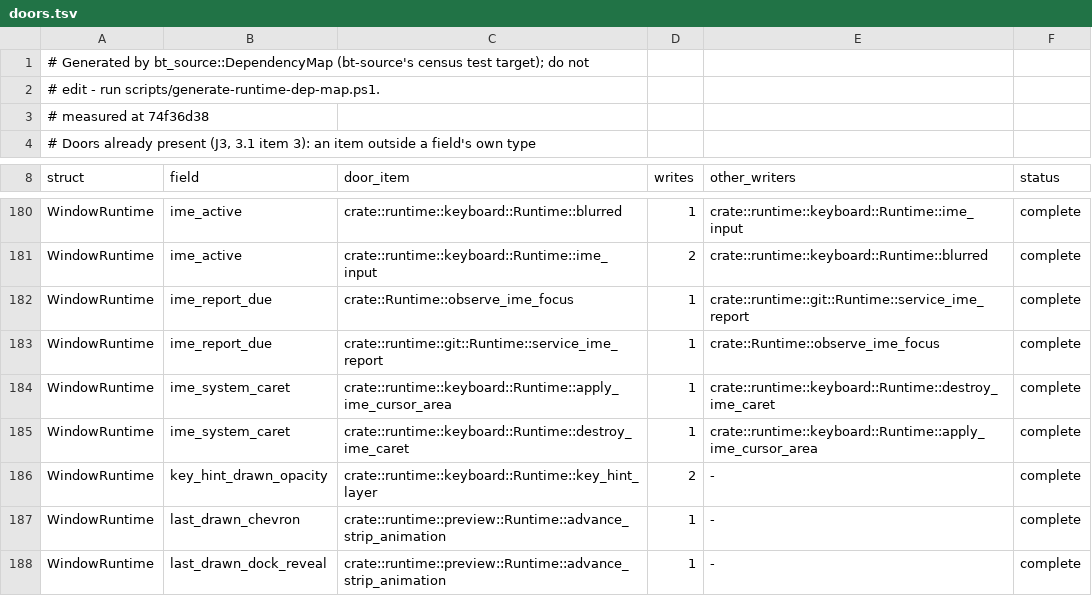
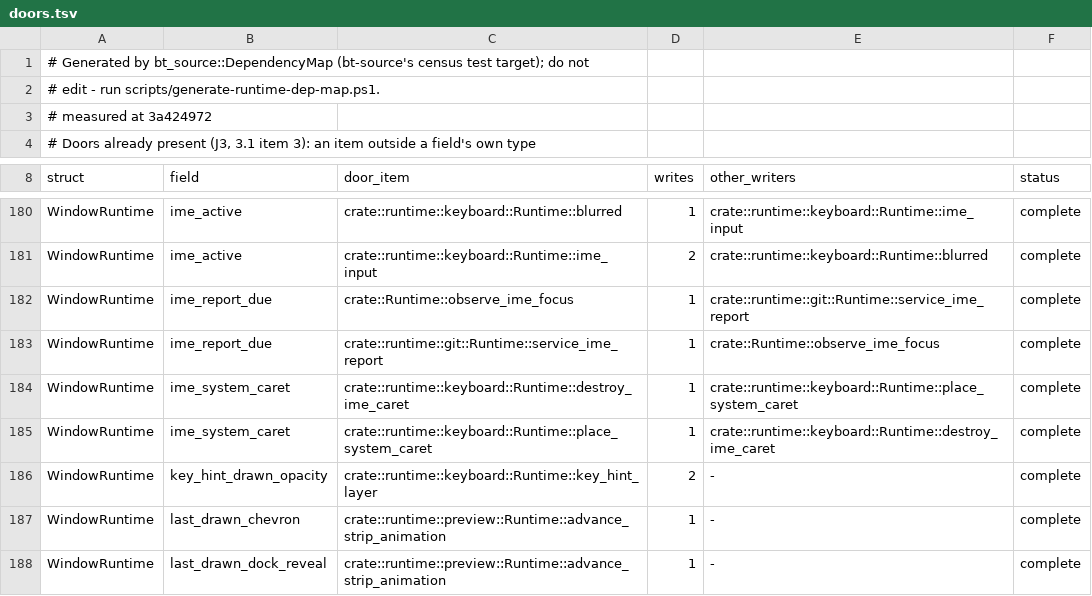
Before and after one commit to lulu-loopp/folio-terminal, a TSV file: docs/plans/design/runtime-dep-map/doors.tsv, drawn as a sheet; only a part is shown, gaps mark what is left out.

```diff
--- a/docs/plans/design/runtime-dep-map/doors.tsv
+++ b/docs/plans/design/runtime-dep-map/doors.tsv
@@ -2,3 +2,3 @@
 # edit - run scripts/generate-runtime-dep-map.ps1.
-# measured at 74f36d38
+# measured at 3a424972
 # Doors already present (J3, 3.1 item 3): an item outside a field's own type
@@ -183,4 +183,4 @@ WindowRuntime	ime_report_due	crate::Runtime::observe_ime_focus	1	crate::runtime:
 WindowRuntime	ime_report_due	crate::runtime::git::Runtime::service_ime_report	1	crate::Runtime::observe_ime_focus	complete
-WindowRuntime	ime_system_caret	crate::runtime::keyboard::Runtime::apply_ime_cursor_area	1	crate::runtime::keyboard::Runtime::destroy_ime_caret	complete
-WindowRuntime	ime_system_caret	crate::runtime::keyboard::Runtime::destroy_ime_caret	1	crate::runtime::keyboard::Runtime::apply_ime_cursor_area	complete
+WindowRuntime	ime_system_caret	crate::runtime::keyboard::Runtime::destroy_ime_caret	1	crate::runtime::keyboard::Runtime::place_system_caret	complete
+WindowRuntime	ime_system_caret	crate::runtime::keyboard::Runtime::place_system_caret	1	crate::runtime::keyboard::Runtime::destroy_ime_caret	complete
 WindowRuntime	key_hint_drawn_opacity	crate::runtime::keyboard::Runtime::key_hint_layer	2	-	complete
```
Also changed, not shown: docs/plans/design/runtime-dep-map/fields.tsv, docs/plans/design/runtime-dep-map/topics.tsv, 1 other file.
